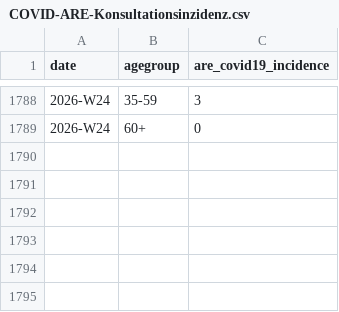
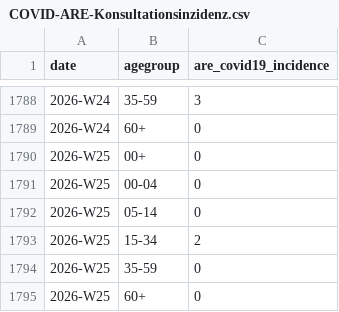
Before and after one commit to robert-koch-institut/COVID-ARE-Konsultationsinzidenz, a CSV file: COVID-ARE-Konsultationsinzidenz.csv, drawn as a sheet; only a part is shown, gaps mark what is left out; the diff names each change by its address in the sheet, - before the commit and + after, or states it on an @@ line.

```diff
--- a/COVID-ARE-Konsultationsinzidenz.csv
+++ b/COVID-ARE-Konsultationsinzidenz.csv
+row 1790: 2026-W25 | 00+ | 0
+row 1791: 2026-W25 | 00-04 | 0
+row 1792: 2026-W25 | 05-14 | 0
+row 1793: 2026-W25 | 15-34 | 2
+row 1794: 2026-W25 | 35-59 | 0
+row 1795: 2026-W25 | 60+ | 0
```
Also changed, not shown: 7 other files.
